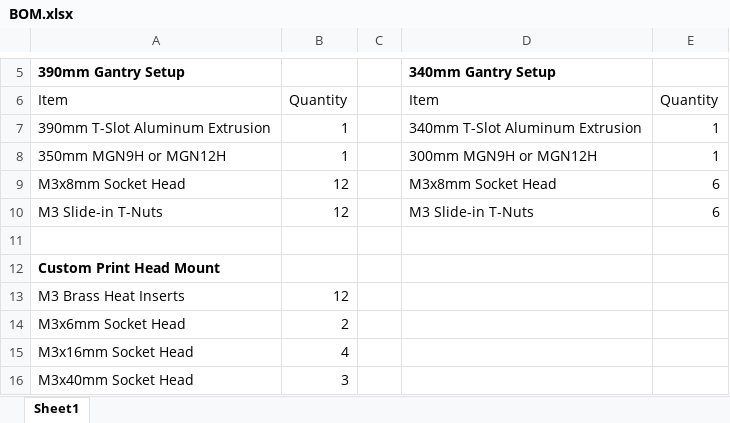
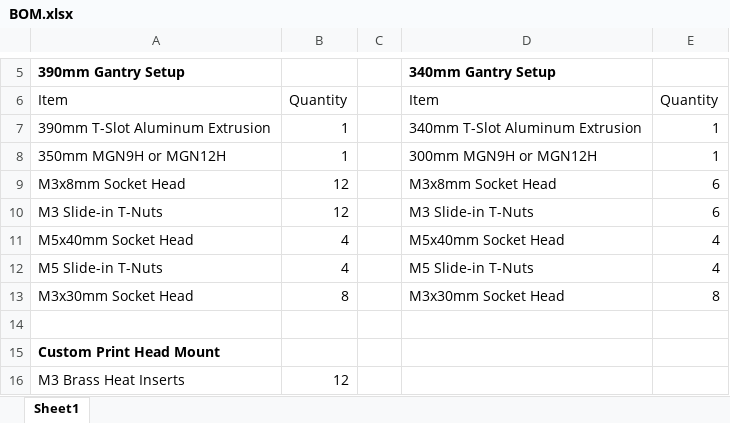
Before and after one commit to foureight84/MZ-Switchwire, an Excel workbook: BOM/BOM.xlsx, sheet Sheet1, drawn as a sheet; only a part is shown, gaps mark what is left out; the shorter side is filled out with more unchanged rows; values as stored, in another font and other column widths than the file's, no borders; the diff names each change by its address in the sheet, - before the commit and + after, or states it on an @@ line.

```diff
--- a/BOM/BOM.xlsx (sheet Sheet1)
+++ b/BOM/BOM.xlsx (sheet Sheet1)
+row 11: M5x40mm Socket Head | 4 |  | M5x40mm Socket Head | 4
+row 12: M5 Slide-in T-Nuts | 4 |  | M5 Slide-in T-Nuts | 4
+row 13: M3x30mm Socket Head | 8 |  | M3x30mm Socket Head | 8
```
Also changed, not shown: 3 other files.
